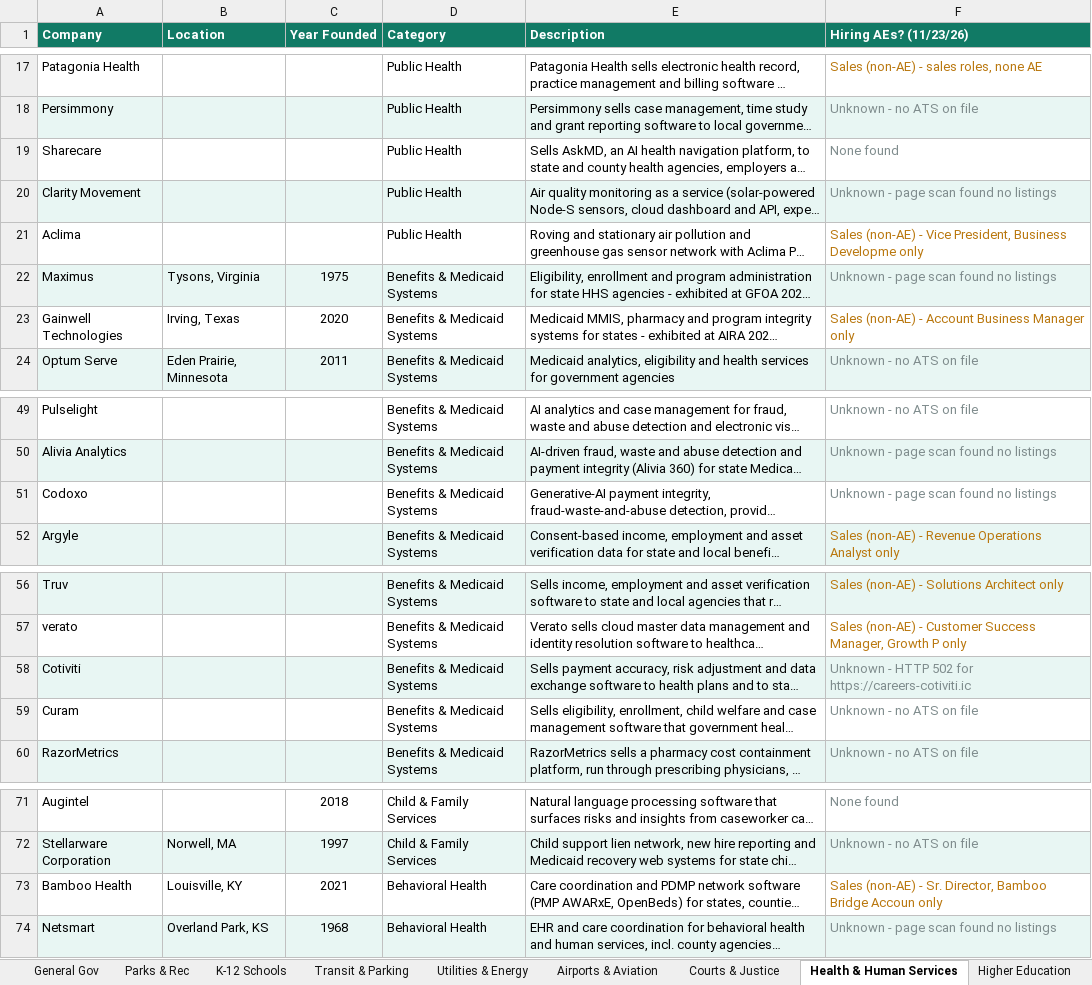
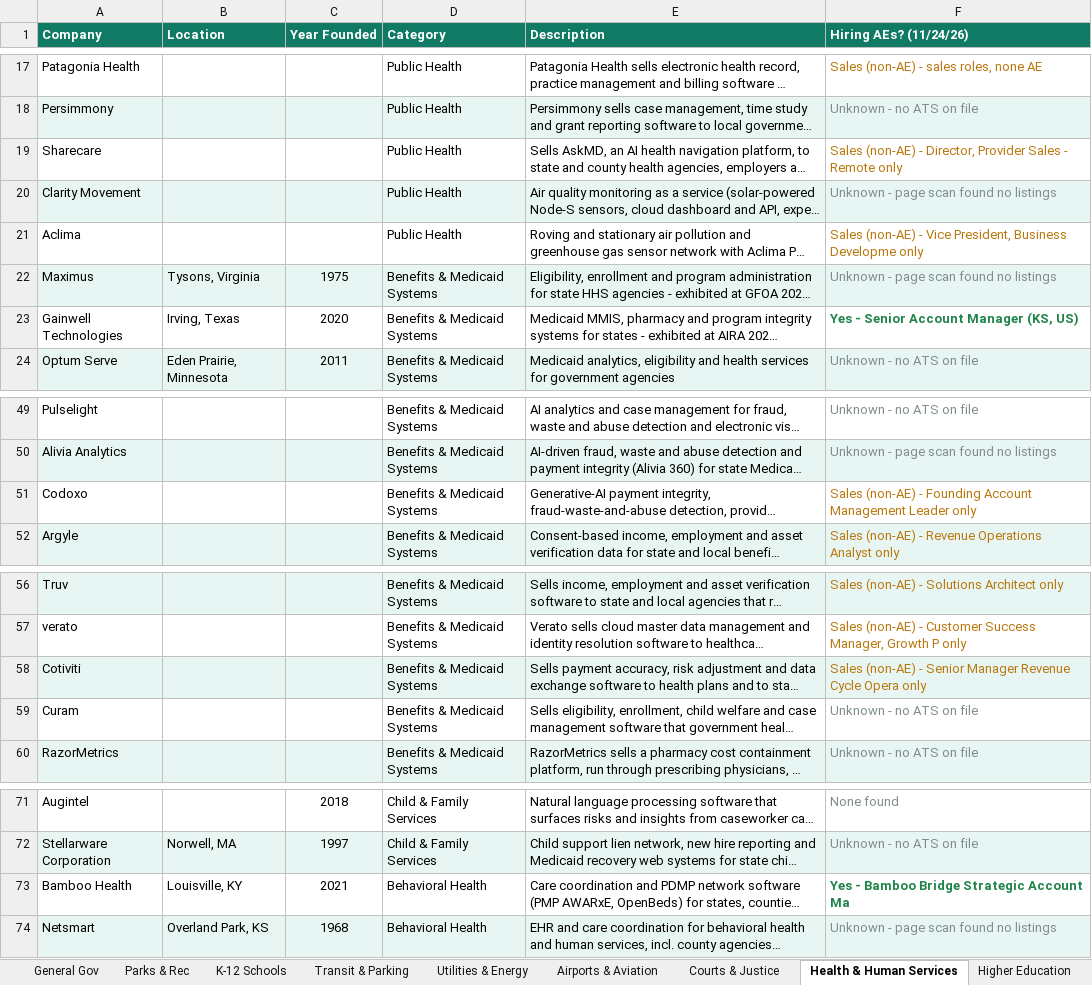
Before and after one commit to westjw/govtech-dock, an Excel workbook: exports/GovTech_Company_Tracker.xlsx, sheet Health & Human Services, drawn as a sheet; only a part is shown, gaps mark what is left out; long unchanged cells end in …; values as stored, in another font and other column widths than the file's, no borders; the diff names each change by its address in the sheet, - before the commit and + after, or states it on an @@ line.

```diff
--- a/exports/GovTech_Company_Tracker.xlsx (sheet Health & Human Services)
+++ b/exports/GovTech_Company_Tracker.xlsx (sheet Health & Human Services)
-F1: Hiring AEs? (11/23/26)
+F1: Hiring AEs? (11/24/26)
-F19 (Hiring AEs? (11/24/26)): None found
+F19 (Hiring AEs? (11/24/26)): Sales (non-AE) - Director, Provider Sales - Remote only
-F19 text colour: #7F8C8D
+F19 text colour: #B9770E
-F23 (Hiring AEs? (11/24/26)): Sales (non-AE) - Account Business Manager only
+F23 (Hiring AEs? (11/24/26)): Yes - Senior Account Manager (KS, US)
@@ F23 bold: off → on, text colour: #B9770E → #1E8449 @@
-F51 (Hiring AEs? (11/24/26)): Unknown - page scan found no listings
+F51 (Hiring AEs? (11/24/26)): Sales (non-AE) - Founding Account Management Leader only
-F51 text colour: #7F8C8D
+F51 text colour: #B9770E
-F58 (Hiring AEs? (11/24/26)): Unknown - HTTP 502 for https://careers-cotiviti.ic
+F58 (Hiring AEs? (11/24/26)): Sales (non-AE) - Senior Manager Revenue Cycle Opera only
-F58 text colour: #7F8C8D
+F58 text colour: #B9770E
-F73 (Hiring AEs? (11/24/26)): Sales (non-AE) - Sr. Director, Bamboo Bridge Accoun only
+F73 (Hiring AEs? (11/24/26)): Yes - Bamboo Bridge Strategic Account Ma
@@ F73 bold: off → on, text colour: #B9770E → #1E8449 @@
```
Also changed, not shown: sheet General Gov, sheet Public Safety, sheet K-12 Schools, sheet Utilities & Energy, sheet Public Works, sheet Higher Education, 5 more sheets.
